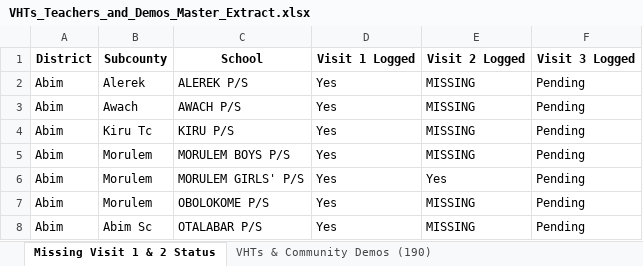
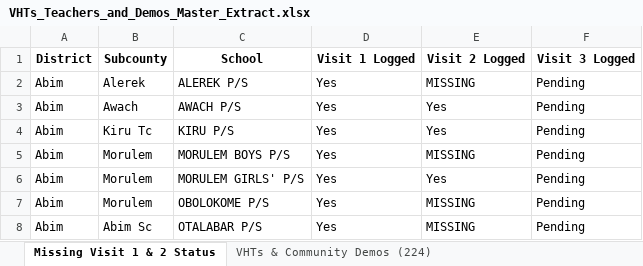
Before and after one commit to se-datalabs/Nutri-bus2.0-Dashboard, an Excel workbook: VHTs_Teachers_and_Demos_Master_Extract.xlsx, sheet Missing Visit 1 & 2 Status, drawn as a sheet; only a part is shown; values as stored, in another font and other column widths than the file's, no borders; the diff names each change by its address in the sheet, - before the commit and + after, or states it on an @@ line.

```diff
--- a/VHTs_Teachers_and_Demos_Master_Extract.xlsx (sheet Missing Visit 1 & 2 Status)
+++ b/VHTs_Teachers_and_Demos_Master_Extract.xlsx (sheet Missing Visit 1 & 2 Status)
-sheet tab: VHTs & Community Demos (190)
+sheet tab: VHTs & Community Demos (224)
-E3:E4 (Visit 2 Logged): MISSING
+E3:E4 (Visit 2 Logged): Yes
```
Also changed, not shown: sheet VHTs & Community Demos (224), sheet Teachers & Club Patrons (64), Nutribus_2.0_Activity.xlsx, Teachers_and_School_Patrons_Extract.xlsx, 7 other files.
